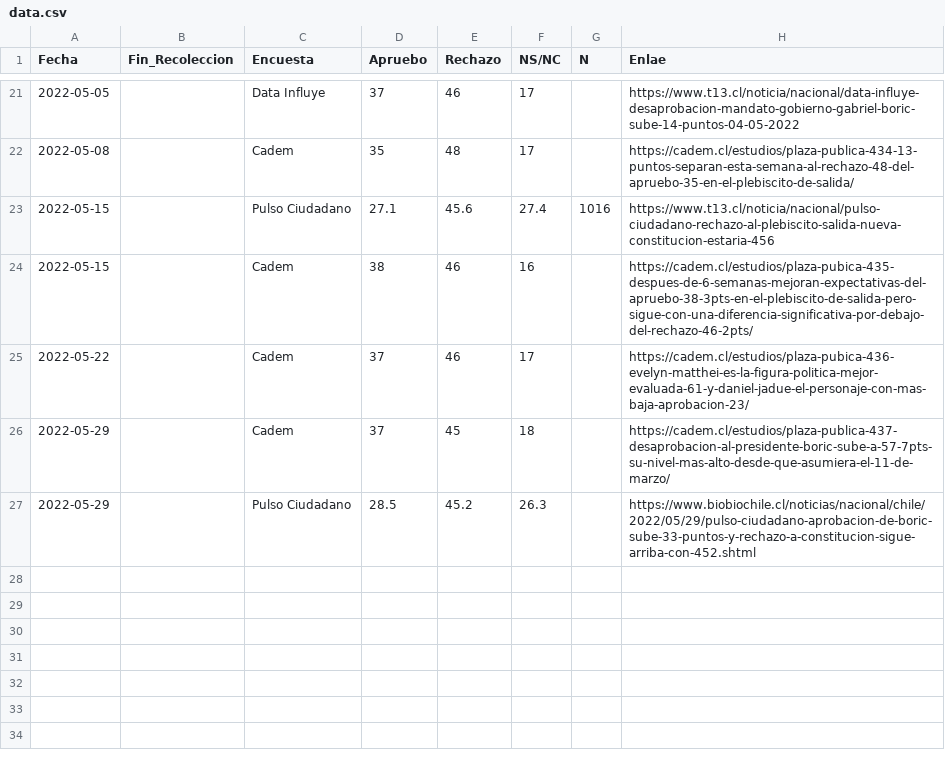
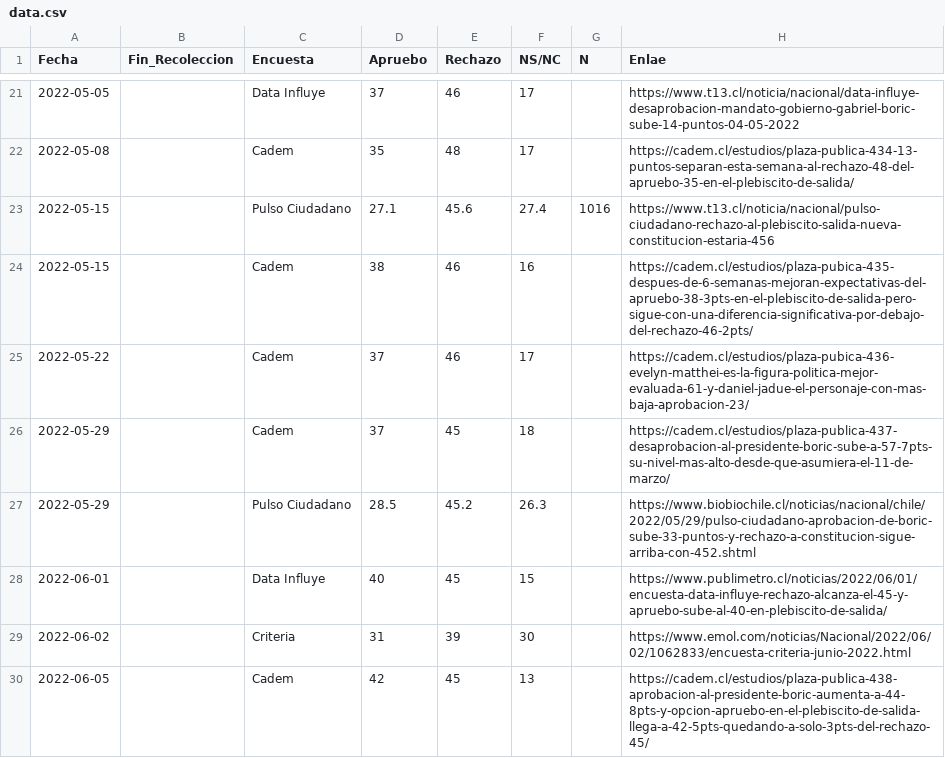
Before and after one commit to cnavarreteliz/encuestas-electorales-chile, a CSV file: data.csv, drawn as a sheet; only a part is shown, gaps mark what is left out; the diff names each change by its address in the sheet, - before the commit and + after, or states it on an @@ line.

Commit message:
incluye datos encuesta Cadem y Data Influye

```diff
--- a/data.csv
+++ b/data.csv
+row 28: 2022-06-01 |  | Data Influye | 40 | 45 | 15 |  | https://www.publimetro.cl/noticias/2022/06/01/encuesta-data-influye-rechazo-alcanza-el-45-y-apruebo-sube-al-40-en-plebiscito-de-salida/
+row 29: 2022-06-02 |  | Criteria | 31 | 39 | 30 |  | https://www.emol.com/noticias/Nacional/2022/06/02/1062833/encuesta-criteria-junio-2022.html
+row 30: 2022-06-05 |  | Cadem | 42 | 45 | 13 |  | https://cadem.cl/estudios/plaza-publica-438-aprobacion-al-presidente-boric-aumenta-a-44-8pts-y-opcion-apruebo-en-el-plebiscito-de-salida-llega-a-42-5pts-quedando-a-solo-3pts-del-rechazo-45/
```
Also changed, not shown: 1 other file.
